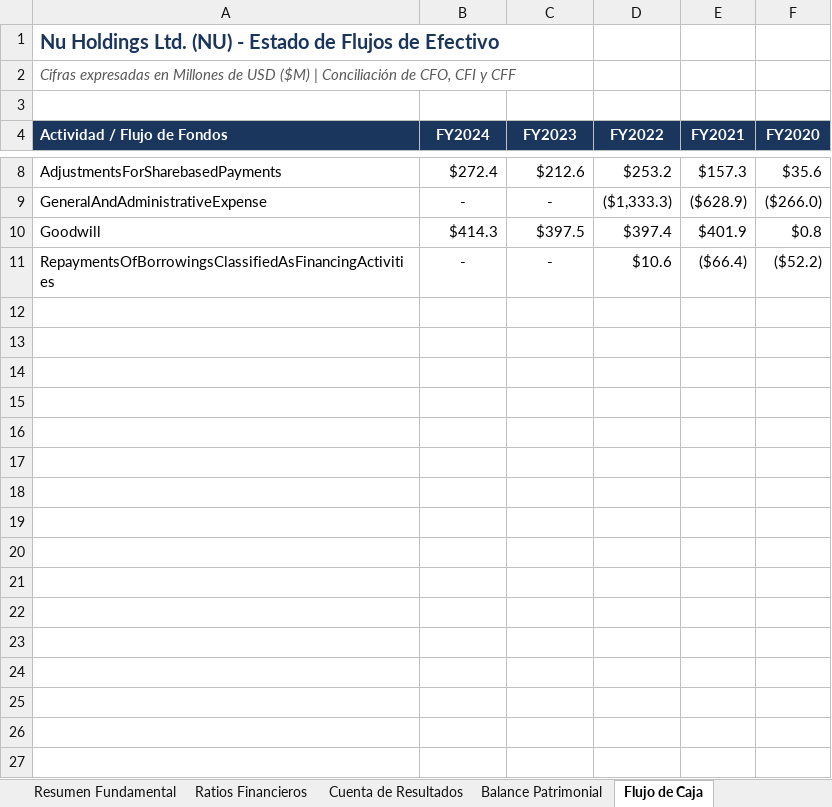
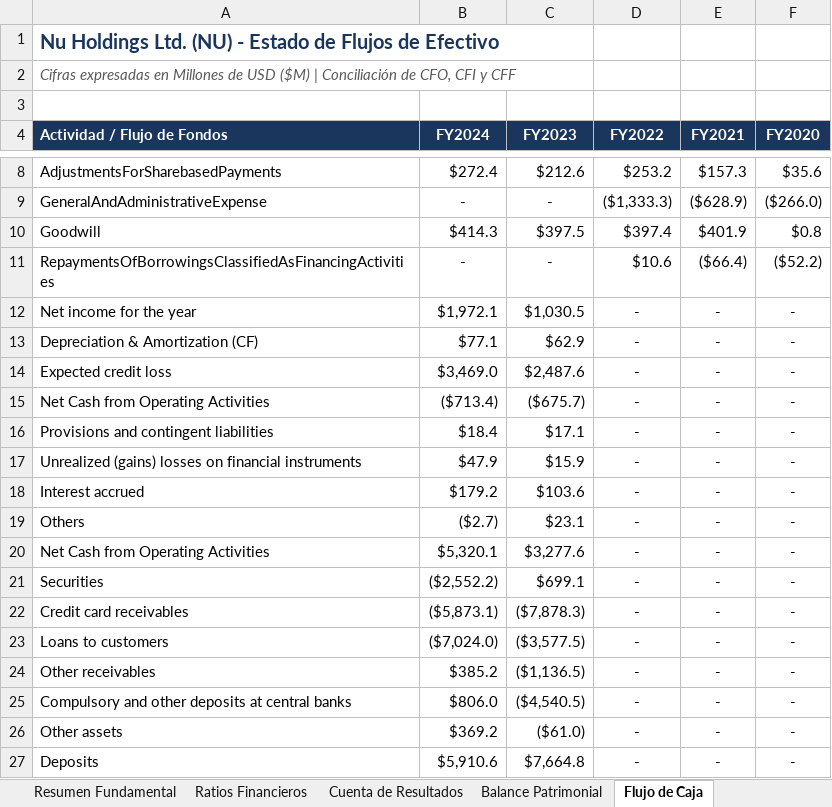
Before and after one commit to PabloS107/analisis-fundamental-acciones, an Excel workbook: data/processed/NU/financial_statements.xlsx, sheet Flujo de Caja, drawn as a sheet; only a part is shown, gaps mark what is left out; values as stored, in another font and other column widths than the file's, no borders; the diff covers the shown part only; the diff names each change by its address in the sheet, - before the commit and + after, or states it on an @@ line.

```diff
--- a/data/processed/NU/financial_statements.xlsx (sheet Flujo de Caja)
+++ b/data/processed/NU/financial_statements.xlsx (sheet Flujo de Caja)
+row 12: Net income for the year | $1,972.1 | $1,030.5 | - | - | -
+row 13: Depreciation & Amortization (CF) | $77.1 | $62.9 | - | - | -
+row 14: Expected credit loss | $3,469.0 | $2,487.6 | - | - | -
+row 15: Net Cash from Operating Activities | ($713.4) | ($675.7) | - | - | -
+row 16: Provisions and contingent liabilities | $18.4 | $17.1 | - | - | -
+row 17: Unrealized (gains) losses on financial instruments | $47.9 | $15.9 | - | - | -
+row 18: Interest accrued | $179.2 | $103.6 | - | - | -
+row 19: Others | ($2.7) | $23.1 | - | - | -
+row 20: Net Cash from Operating Activities | $5,320.1 | $3,277.6 | - | - | -
+row 21: Securities | ($2,552.2) | $699.1 | - | - | -
+row 22: Credit card receivables | ($5,873.1) | ($7,878.3) | - | - | -
+row 23: Loans to customers | ($7,024.0) | ($3,577.5) | - | - | -
+row 24: Other receivables | $385.2 | ($1,136.5) | - | - | -
+row 25: Compulsory and other deposits at central banks | $806.0 | ($4,540.5) | - | - | -
+row 26: Other assets | $369.2 | ($61.0) | - | - | -
+row 27: Deposits | $5,910.6 | $7,664.8 | - | - | -
```
Also changed, not shown: 24 added rows elsewhere in this sheet, sheet Balance Patrimonial, sheet Scores Fundamentales, sheet Cuenta de Resultados, sheet Ratios Financieros, sheet Auditoría Forense & Devengos, sheet Desglose de Segmentos, 2 more sheets, other sheet tabs, data/processed/MELI/financial_statements.xlsx, drive_input/MELI/processed/financial_statements.xlsx, 42 other files.
